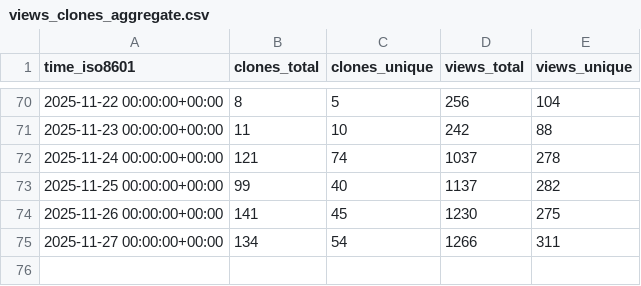
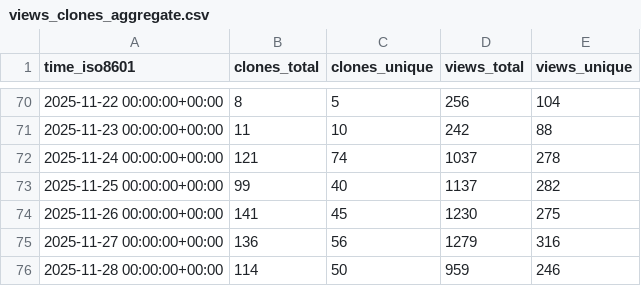
Before and after one commit to dynamia-ai/hami-analysis, a CSV file: Project-HAMi/HAMi/ghrs-data/views_clones_aggregate.csv, drawn as a sheet; only a part is shown, gaps mark what is left out.

```diff
--- a/Project-HAMi/HAMi/ghrs-data/views_clones_aggregate.csv
+++ b/Project-HAMi/HAMi/ghrs-data/views_clones_aggregate.csv
@@ -74,2 +74,3 @@ time_iso8601,clones_total,clones_unique,views_total,views_unique
 2025-11-26 00:00:00+00:00,141,45,1230,275
-2025-11-27 00:00:00+00:00,134,54,1266,311
+2025-11-27 00:00:00+00:00,136,56,1279,316
+2025-11-28 00:00:00+00:00,114,50,959,246
```
Also changed, not shown: 1 other file.
